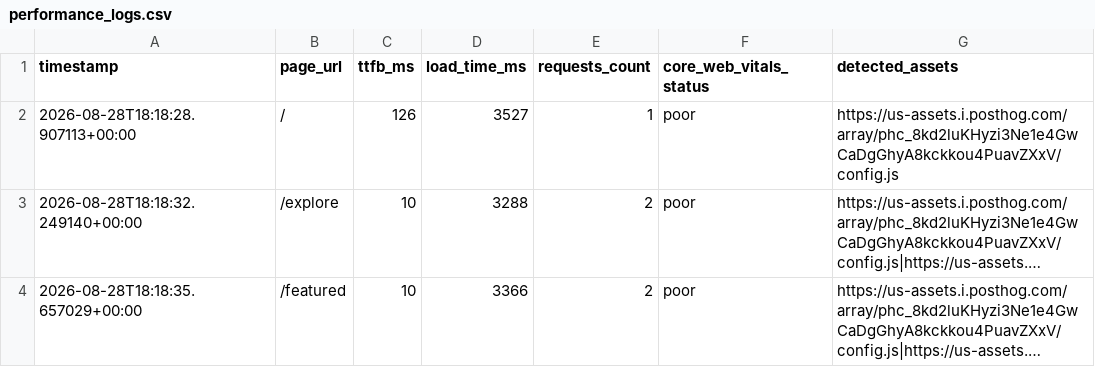
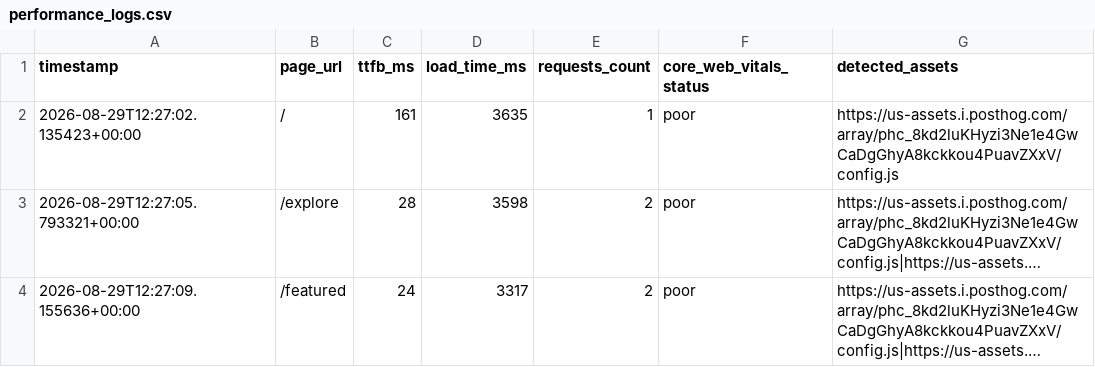
Before and after one commit to Niswan028/ai_ops_workflow_governor, a CSV file: data/performance_logs.csv, drawn as a sheet; long unchanged cells end in …; the diff names each change by its address in the sheet, - before the commit and + after, or states it on an @@ line.

```diff
--- a/data/performance_logs.csv
+++ b/data/performance_logs.csv
-A2 (timestamp): 2026-08-28T18:18:28.907113+00:00
+A2 (timestamp): 2026-08-29T12:27:02.135423+00:00
-C2 (ttfb_ms): 126
+C2 (ttfb_ms): 161
-D2 (load_time_ms): 3527
+D2 (load_time_ms): 3635
-A3 (timestamp): 2026-08-28T18:18:32.249140+00:00
+A3 (timestamp): 2026-08-29T12:27:05.793321+00:00
-C3 (ttfb_ms): 10
+C3 (ttfb_ms): 28
-D3 (load_time_ms): 3288
+D3 (load_time_ms): 3598
-A4 (timestamp): 2026-08-28T18:18:35.657029+00:00
+A4 (timestamp): 2026-08-29T12:27:09.155636+00:00
-C4 (ttfb_ms): 10
+C4 (ttfb_ms): 24
-D4 (load_time_ms): 3366
+D4 (load_time_ms): 3317
```
Also changed, not shown: data/performance_logs_history.csv, 2 other files.
